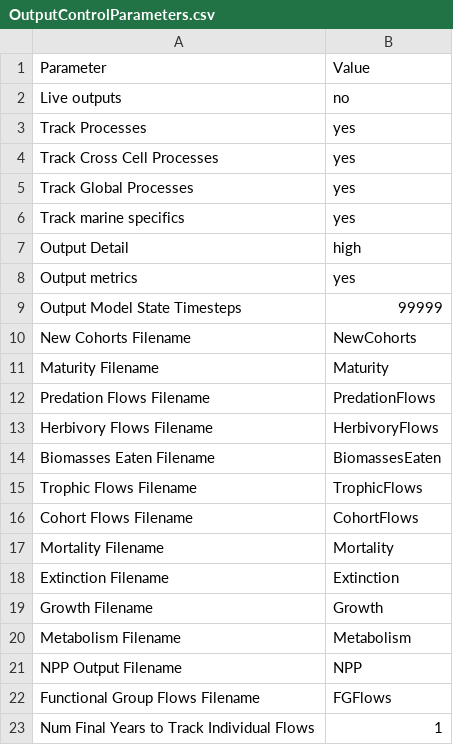
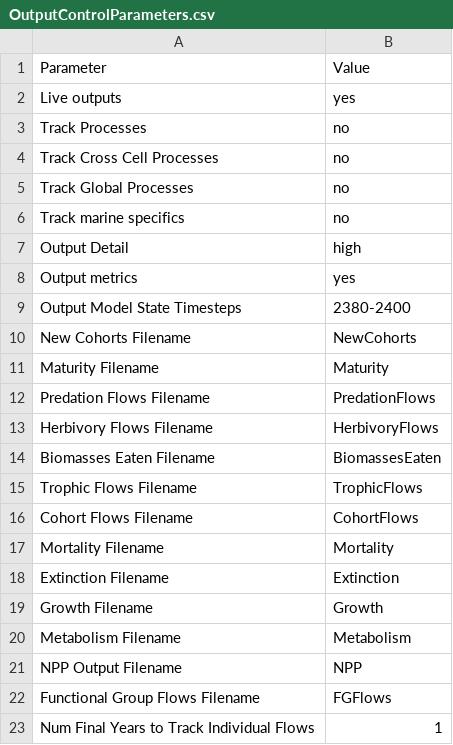
Before and after one commit to mattgoldklang/C-sharp-version-of-Madingley, a CSV file: Madingley/input/Model setup/OutputControlParameters.csv, drawn as a sheet.

```diff
--- a/Madingley/input/Model setup/OutputControlParameters.csv
+++ b/Madingley/input/Model setup/OutputControlParameters.csv
@@ -1,10 +1,10 @@
 Parameter,Value
-Live outputs,no
-Track Processes,yes
-Track Cross Cell Processes,yes
-Track Global Processes,yes
-Track marine specifics,yes
+Live outputs,yes
+Track Processes,no
+Track Cross Cell Processes,no
+Track Global Processes,no
+Track marine specifics,no
 Output Detail,high
 Output metrics,yes
-Output Model State Timesteps,99999
+Output Model State Timesteps,2380-2400
 New Cohorts Filename,NewCohorts
```
Also changed, not shown: Madingley/input/Model setup/SimulationControlParameters.csv, 46 other files.
